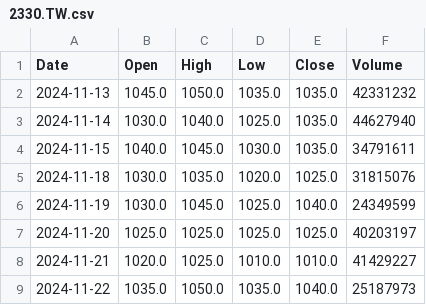
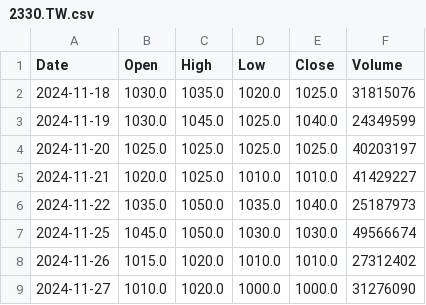
Before and after one commit to cheangiotou238-star/quant-multi-asset-engine, a CSV file: data/history/2330.TW.csv, drawn as a sheet; only a part is shown; the shorter side is filled out with more unchanged rows; the diff names each change by its address in the sheet, - before the commit and + after, or states it on an @@ line.

```diff
--- a/data/history/2330.TW.csv
+++ b/data/history/2330.TW.csv
-row 2: 2024-11-13 | 1045.0 | 1050.0 | 1035.0 | 1035.0 | 42331232
-row 3: 2024-11-14 | 1030.0 | 1040.0 | 1025.0 | 1035.0 | 44627940
-row 4: 2024-11-15 | 1040.0 | 1045.0 | 1030.0 | 1035.0 | 34791611
```
Also changed, not shown: data/history/0823.HK.csv, data/history/IEF.csv, 17 other files.
